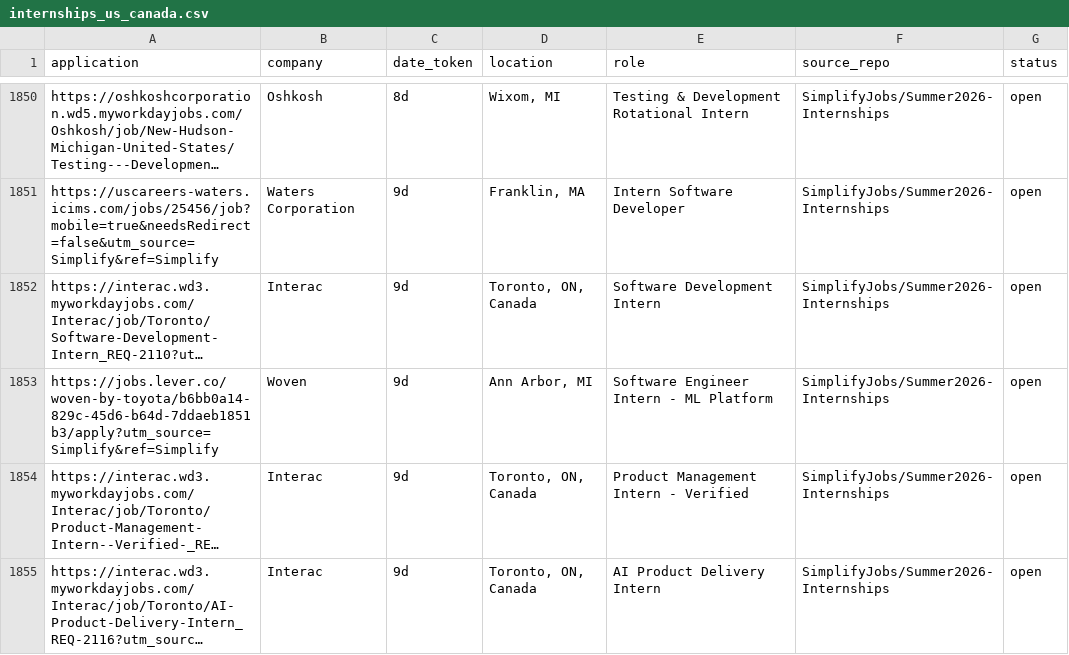
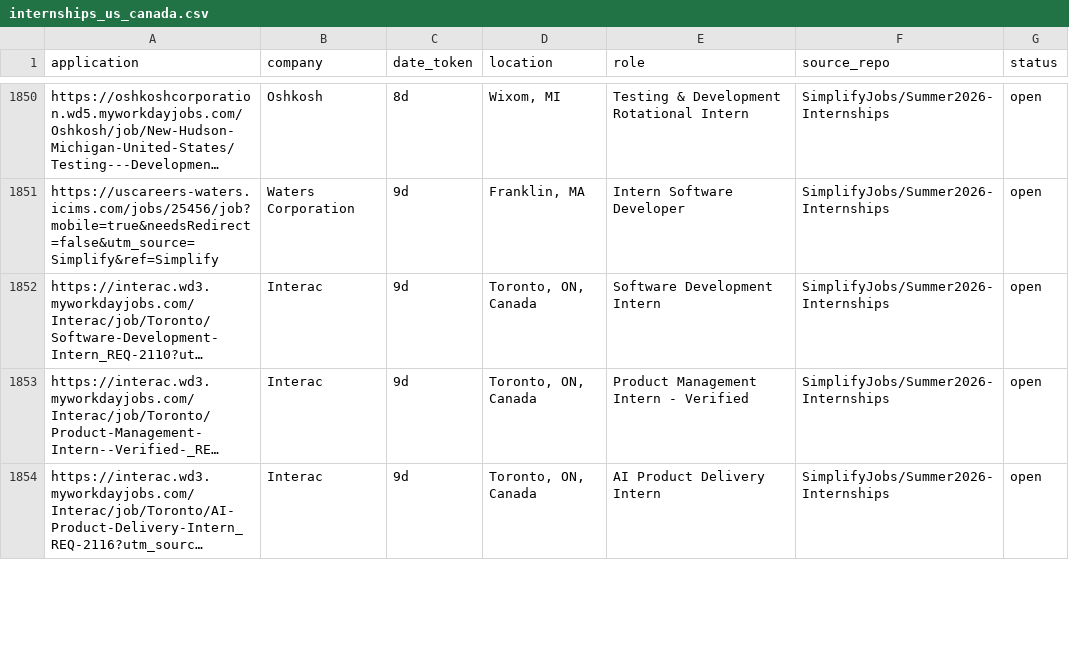
Before and after one commit to vats98754/job-fetcher, a CSV file: internships_us_canada.csv, drawn as a sheet; only a part is shown, gaps mark what is left out; long unchanged cells end in …; removed rows and columns are numbered as before the commit, all else as after; the diff covers the shown part only; the diff names each change by its address in the sheet, - before the commit and + after, or states it on an @@ line.

```diff
--- a/internships_us_canada.csv
+++ b/internships_us_canada.csv
-row 1853: https://jobs.lever.co/woven-by-toyota/b6bb0a14-829c-45d6-b64d-7ddaeb1851b3/apply?utm_source=Simplify&ref=Simplify | Woven | 9d | Ann Arbor, MI | Software Engineer Intern - ML Platform | SimplifyJobs/Summer2026-Internships | open
```
Also changed, not shown: 7 added rows, 6 removed rows and 2 edited cells elsewhere in this file.
